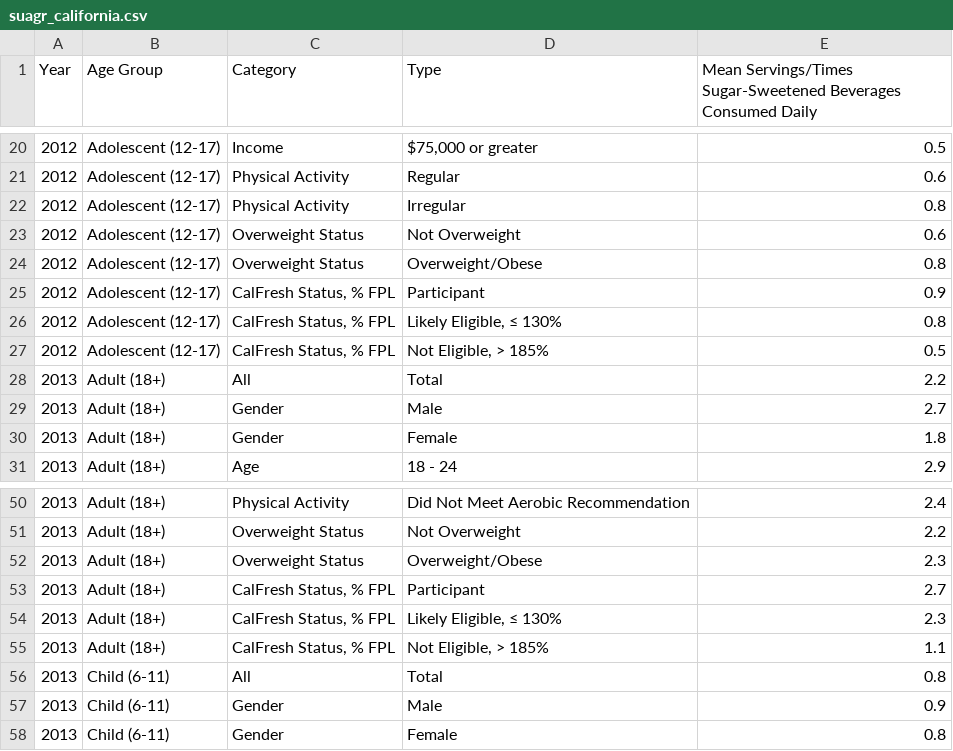
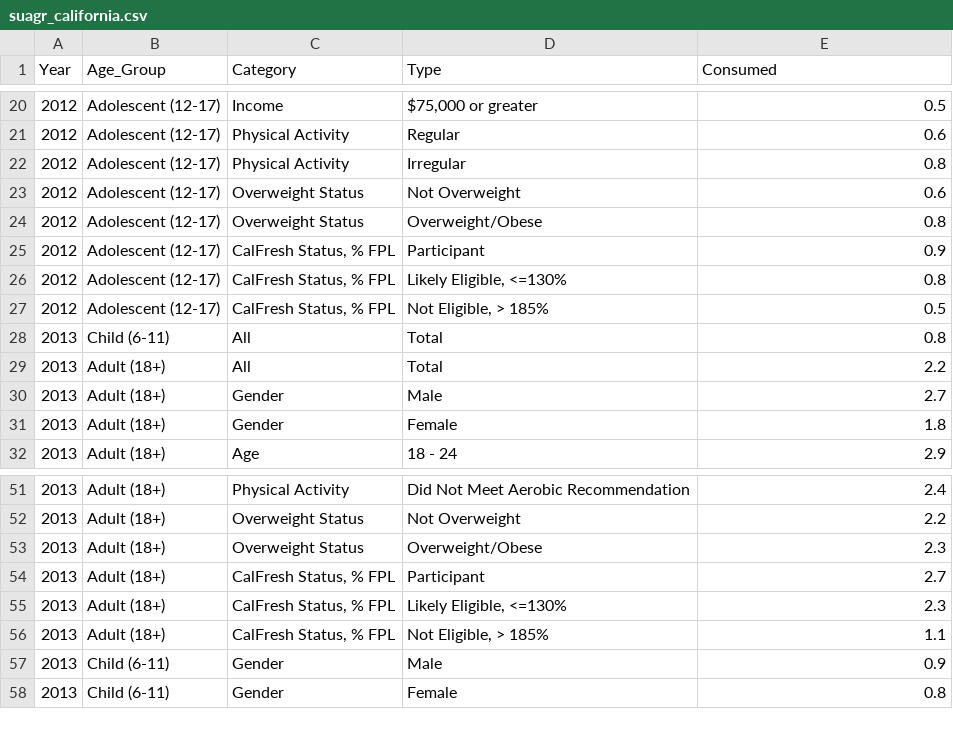
Before and after one commit to Ereasai/ECS272-final, a CSV file: data/suagr_california.csv, drawn as a sheet; only a part is shown, gaps mark what is left out; addresses are those after the commit; the diff names each change by its address in the sheet, - before the commit and + after, or states it on an @@ line.

```diff
--- a/data/suagr_california.csv
+++ b/data/suagr_california.csv
-B1: Age Group
+B1: Age_Group
-E1: Mean Servings/Times Sugar-Sweetened Beverages Consumed Daily
+E1: Consumed
-D26 (Type): Likely Eligible, ≤ 130%
+D26 (Type): Likely Eligible, <=130%
@@ row 56 moved to row 28: 2013 @@
-D55 (Type): Likely Eligible, ≤ 130%
+D55 (Type): Likely Eligible, <=130%
```
Also changed, not shown: 6 other files.
